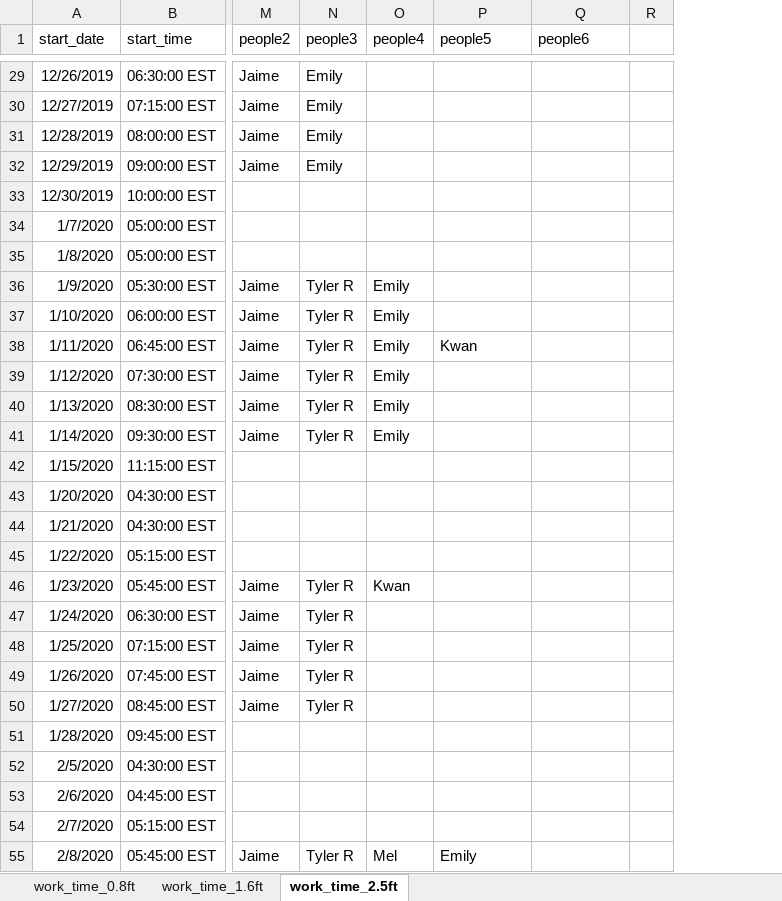
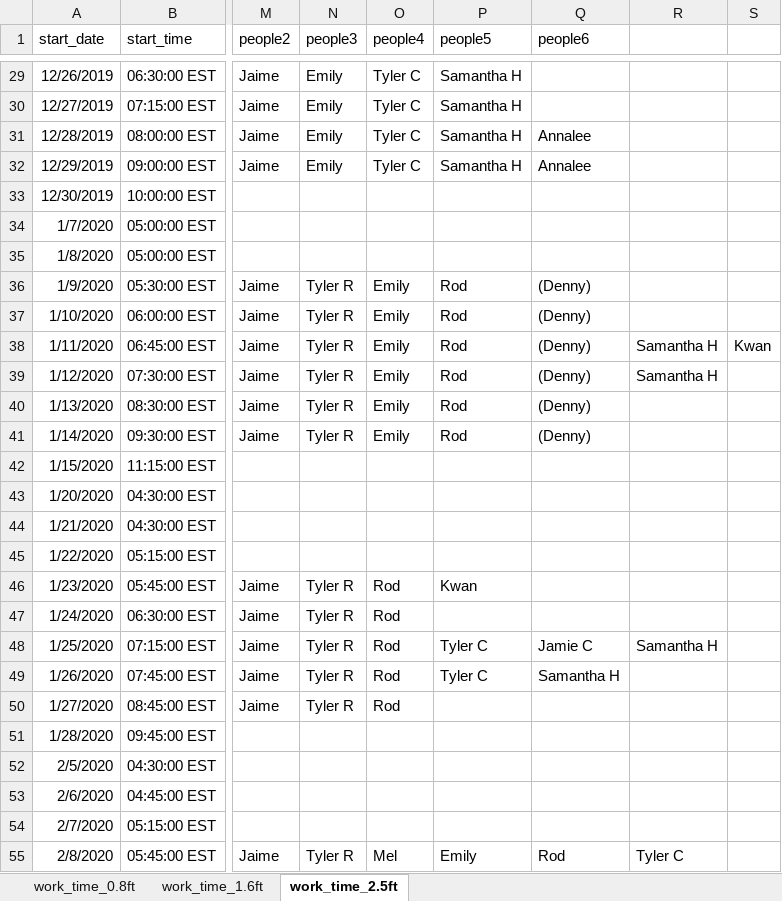
Before and after one commit to sbeck1/Beck_LC_R, an Excel workbook: Oyster/transect/data/field_schedule_Sept2019_Mar2020.xlsx, sheet work_time_2.5ft, drawn as a sheet; only a part is shown, gaps mark what is left out; values as stored, in another font and other column widths than the file's, no borders; removed rows and columns are numbered as before the commit, all else as after; the diff covers the shown part only; the diff names each change by its address in the sheet, - before the commit and + after, or states it on an @@ line.

```diff
--- a/Oyster/transect/data/field_schedule_Sept2019_Mar2020.xlsx (sheet work_time_2.5ft)
+++ b/Oyster/transect/data/field_schedule_Sept2019_Mar2020.xlsx (sheet work_time_2.5ft)
-column R, empty
+column R, rows 38-55: Samantha H | Samantha H |  |  |  |  |  |  |  |  | Samantha H |  |  |  |  |  |  | Tyler C
+column S, row 38: Kwan
-O29:O32 (people4): (empty)
+O29:O32 (people4): Tyler C
-P29:P32 (people5): (empty)
+P29:P32 (people5): Samantha H
-Q31:Q32 (people6): (empty)
+Q31:Q32 (people6): Annalee
-P36:P37 (people5): (empty)
+P36:P37 (people5): Rod
-Q36:Q41 (people6): (empty)
+Q36:Q41 (people6): (Denny)
-P38 (people5): Kwan
+P38 (people5): Rod
-P39:P41 (people5): (empty)
+P39:P41 (people5): Rod
-O46 (people4): Kwan
+O46 (people4): Rod
-P46 (people5): (empty)
+P46 (people5): Kwan
-O47:O50 (people4): (empty)
+O47:O50 (people4): Rod
-P48:P49 (people5): (empty)
+P48:P49 (people5): Tyler C
-Q48 (people6): (empty)
+Q48 (people6): Jamie C
-Q49 (people6): (empty)
+Q49 (people6): Samantha H
-Q55 (people6): (empty)
+Q55 (people6): Rod
```
Also changed, not shown: 53 edited cells elsewhere in this sheet, logs/boat_logs/ScandyMaintenanceLog.xlsx, 3 other files.
